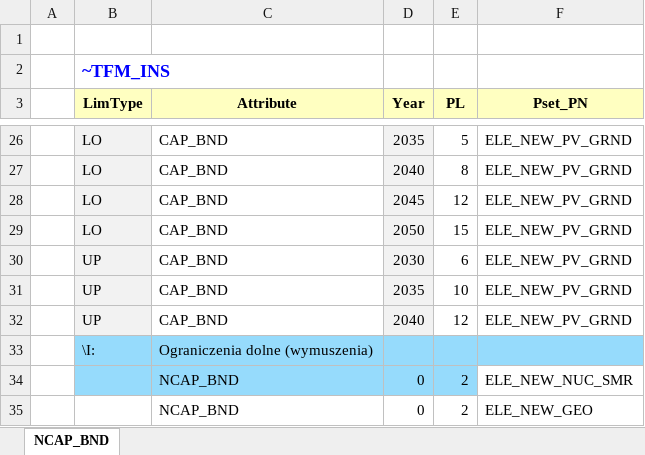
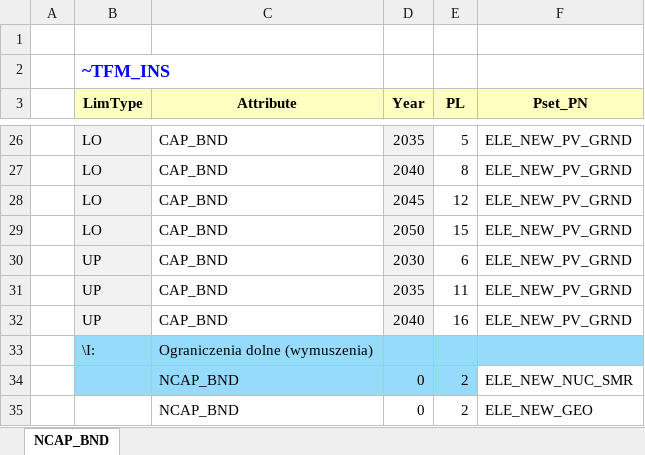
Before and after one commit to Jakub-Mich/Project, an Excel workbook: SuppXLS/Scen_NCAP_NAS.xlsx, sheet NCAP_BND, drawn as a sheet; only a part is shown, gaps mark what is left out; values as stored, in another font and other column widths than the file's, no borders; the diff names each change by its address in the sheet, - before the commit and + after, or states it on an @@ line.

Commit message:
Add files via upload

```diff
--- a/SuppXLS/Scen_NCAP_NAS.xlsx (sheet NCAP_BND)
+++ b/SuppXLS/Scen_NCAP_NAS.xlsx (sheet NCAP_BND)
-E31 (PL): 10
+E31 (PL): 11
-E32 (PL): 12
+E32 (PL): 16
```
